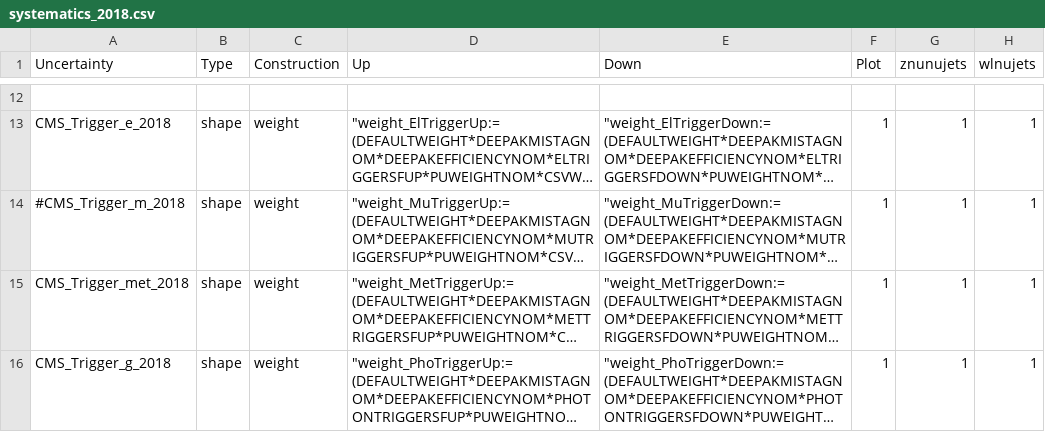
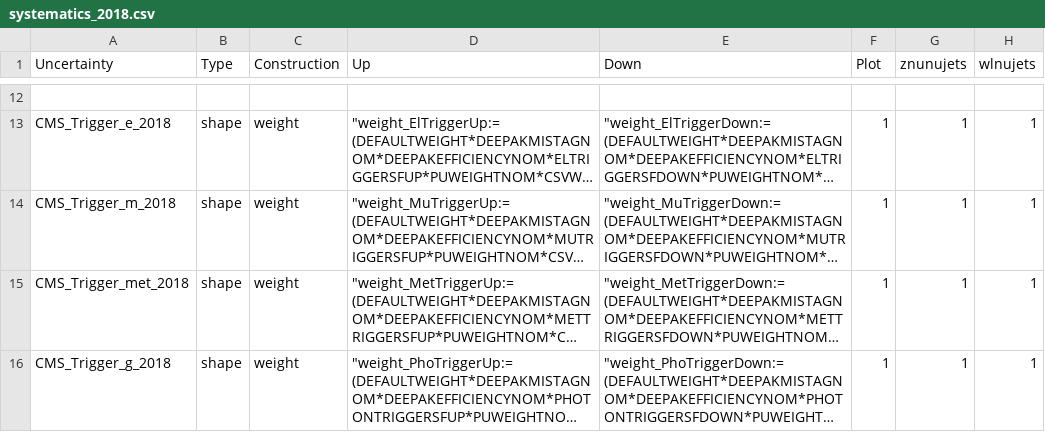
Before and after one commit to kit-cn-cms/pyroot-plotscripts, a CSV file: configs/Monotop/systematics_2018.csv, drawn as a sheet; only a part is shown, gaps mark what is left out; long unchanged cells end in …; the diff names each change by its address in the sheet, - before the commit and + after, or states it on an @@ line.

Commit message:
enable muon trigger sfs again to allow for variations in the systematics config

```diff
--- a/configs/Monotop/systematics_2018.csv
+++ b/configs/Monotop/systematics_2018.csv
-A14 (Uncertainty): #CMS_Trigger_m_2018
+A14 (Uncertainty): CMS_Trigger_m_2018
```
Also changed, not shown: 1 other file.
